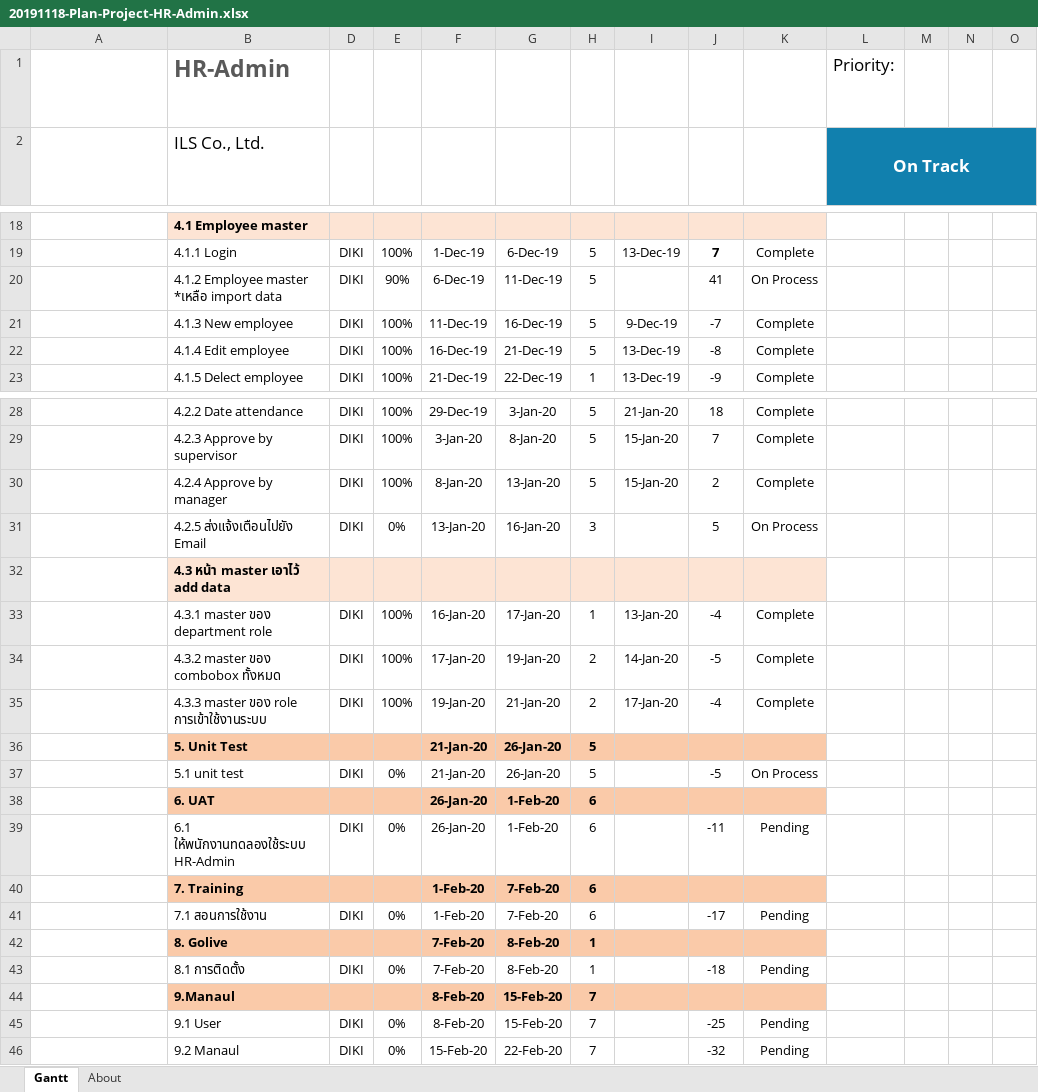
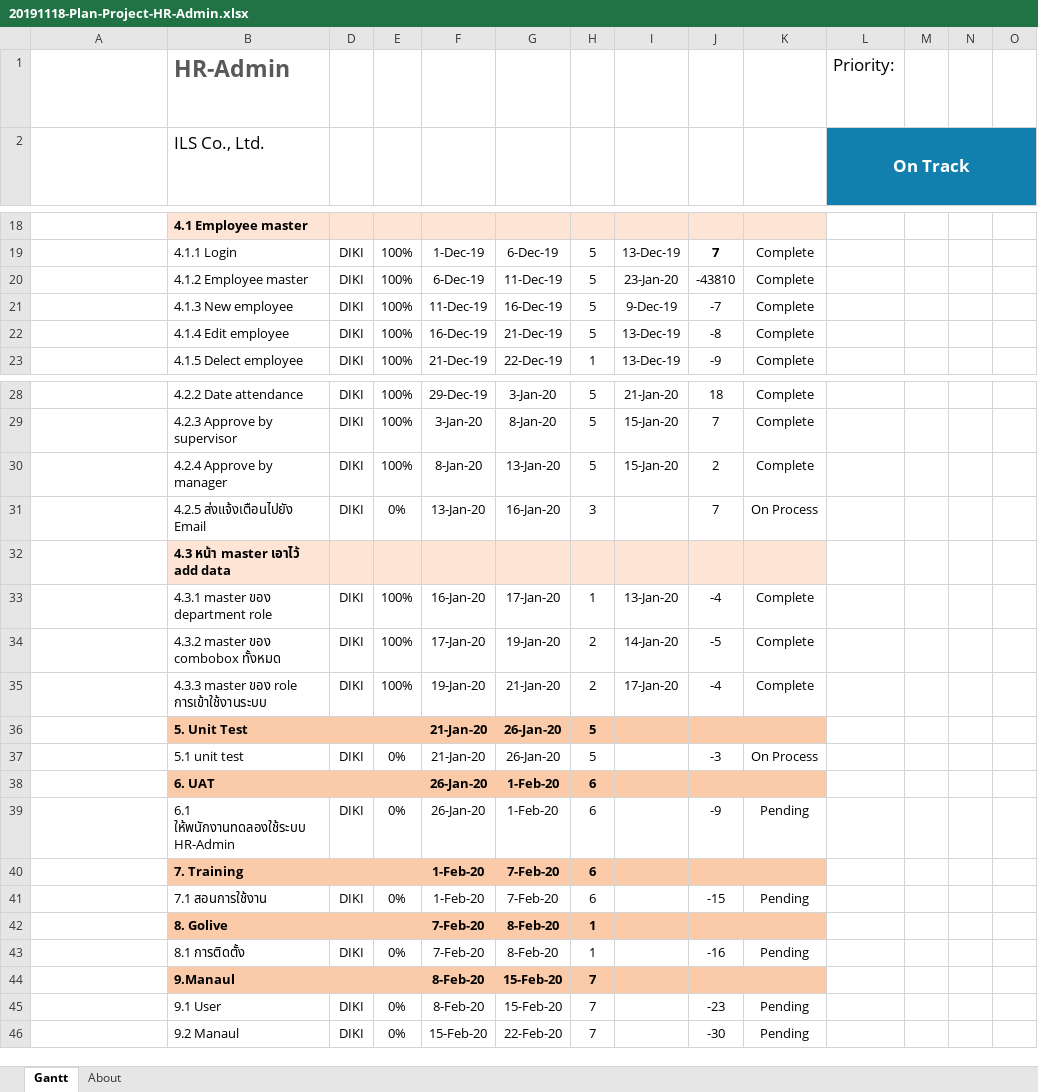
Before and after one commit to teamils/ILS_HR, an Excel workbook: 20191118-Plan-Project-HR-Admin.xlsx, sheet Gantt, drawn as a sheet; only a part is shown, gaps mark what is left out; long unchanged cells end in …; values as stored, in another font and other column widths than the file's, no borders; charts and pictures and conditional formats and table styles not drawn; removed rows and columns are numbered as before the commit, all else as after; rows hold the shown columns only; the diff names each change by its address in the sheet, - before the commit and + after, or states it on an @@ line.

```diff
--- a/20191118-Plan-Project-HR-Admin.xlsx (sheet Gantt)
+++ b/20191118-Plan-Project-HR-Admin.xlsx (sheet Gantt)
-row 20:  | 4.1.2 Employee master *เหลือ import data | DIKI | 90% | 6-Dec-19 | 11-Dec-19 | 5 |  | 41 | On Process
+row 20:  | 4.1.2 Employee master | DIKI | 100% | 6-Dec-19 | 11-Dec-19 | 5 | 23-Jan-20 | -43810 | Complete
-J31: 5
+J31: 7
-J37: -5
+J37: -3
-J39: -11
+J39: -9
-J41: -17
+J41: -15
-J43: -18
+J43: -16
-J45: -25
+J45: -23
-J46: -32
+J46: -30
```
Also changed, not shown: HR List - Log book - ILS WH PK 2019.xlsx, 4 other files.
